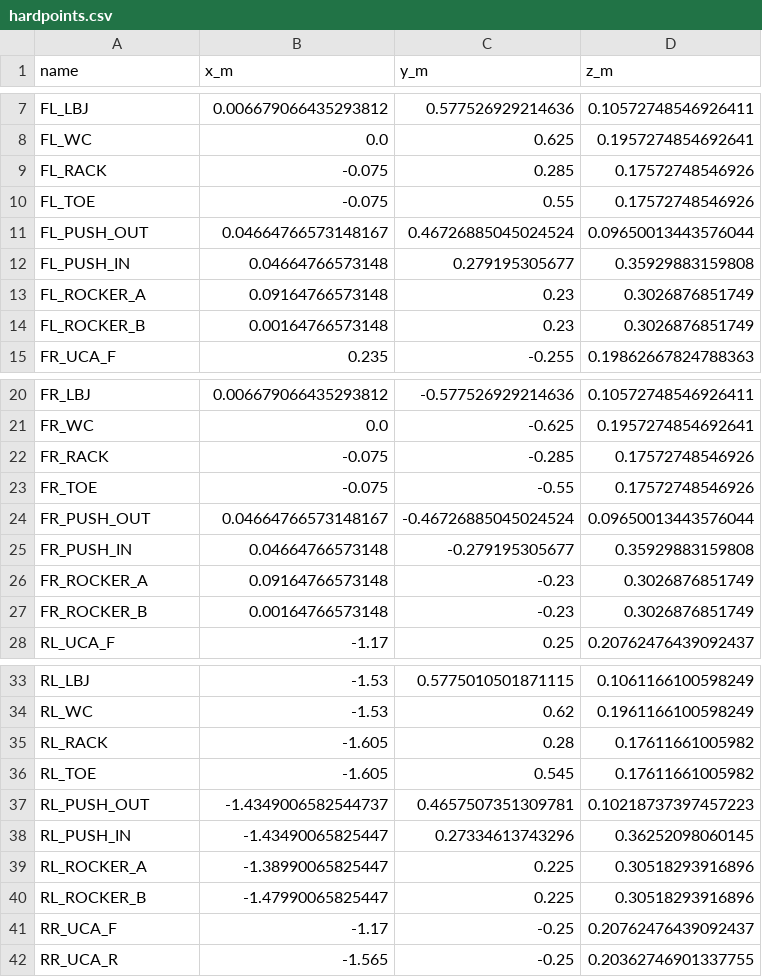
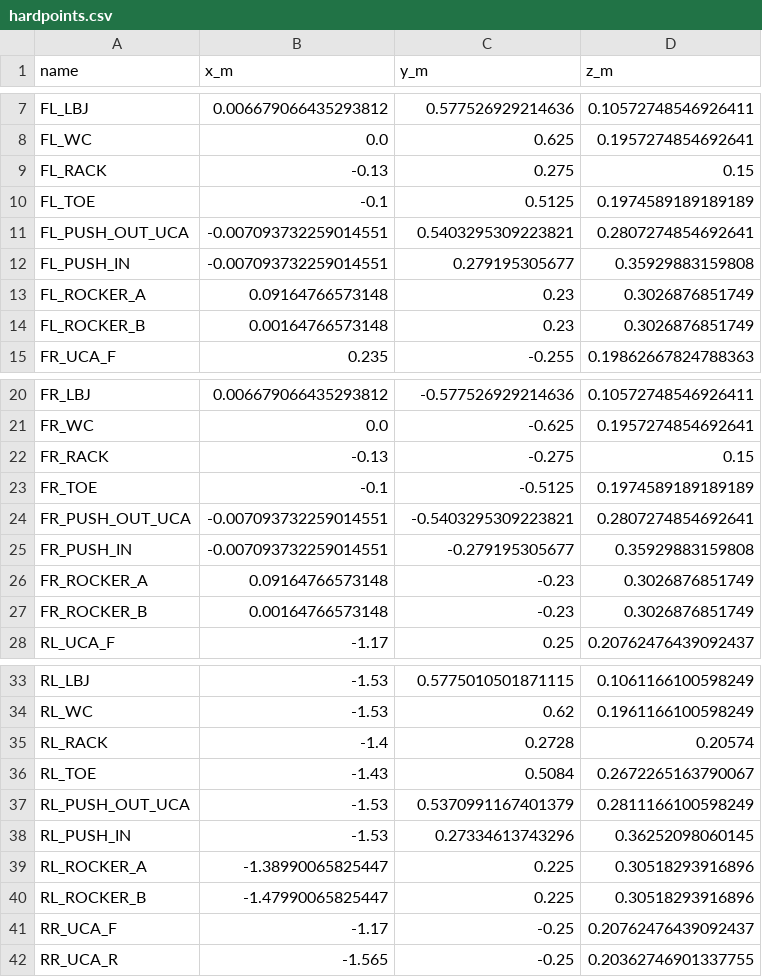
Before and after one commit to DannyHsuC10/Suspension-Kinematics, a CSV file: JacobianKinematicsLab/examples/hardpoints.csv, drawn as a sheet; only a part is shown, gaps mark what is left out; the diff covers the shown part only.

```diff
--- a/JacobianKinematicsLab/examples/hardpoints.csv
+++ b/JacobianKinematicsLab/examples/hardpoints.csv
@@ -8,6 +8,6 @@ FL_LBJ,0.006679066435293812,0.577526929214636,0.10572748546926411
 FL_WC,0.0,0.625,0.1957274854692641
-FL_RACK,-0.075,0.285,0.17572748546926
-FL_TOE,-0.075,0.55,0.17572748546926
-FL_PUSH_OUT,0.04664766573148167,0.46726885045024524,0.09650013443576044
-FL_PUSH_IN,0.04664766573148,0.279195305677,0.35929883159808
+FL_RACK,-0.13,0.275,0.15
+FL_TOE,-0.1,0.5125,0.1974589189189189
+FL_PUSH_OUT_UCA,-0.007093732259014551,0.5403295309223821,0.2807274854692641
+FL_PUSH_IN,-0.007093732259014551,0.279195305677,0.35929883159808
 FL_ROCKER_A,0.09164766573148,0.23,0.3026876851749
@@ -21,6 +21,6 @@ FR_LBJ,0.006679066435293812,-0.577526929214636,0.10572748546926411
 FR_WC,0.0,-0.625,0.1957274854692641
-FR_RACK,-0.075,-0.285,0.17572748546926
-FR_TOE,-0.075,-0.55,0.17572748546926
-FR_PUSH_OUT,0.04664766573148167,-0.46726885045024524,0.09650013443576044
-FR_PUSH_IN,0.04664766573148,-0.279195305677,0.35929883159808
+FR_RACK,-0.13,-0.275,0.15
+FR_TOE,-0.1,-0.5125,0.1974589189189189
+FR_PUSH_OUT_UCA,-0.007093732259014551,-0.5403295309223821,0.2807274854692641
+FR_PUSH_IN,-0.007093732259014551,-0.279195305677,0.35929883159808
 FR_ROCKER_A,0.09164766573148,-0.23,0.3026876851749
@@ -34,6 +34,6 @@ RL_LBJ,-1.53,0.5775010501871115,0.1061166100598249
 RL_WC,-1.53,0.62,0.1961166100598249
-RL_RACK,-1.605,0.28,0.17611661005982
-RL_TOE,-1.605,0.545,0.17611661005982
-RL_PUSH_OUT,-1.4349006582544737,0.4657507351309781,0.10218737397457223
-RL_PUSH_IN,-1.43490065825447,0.27334613743296,0.36252098060145
+RL_RACK,-1.4,0.2728,0.20574
+RL_TOE,-1.43,0.5084,0.2672265163790067
+RL_PUSH_OUT_UCA,-1.53,0.5370991167401379,0.2811166100598249
+RL_PUSH_IN,-1.53,0.27334613743296,0.36252098060145
 RL_ROCKER_A,-1.38990065825447,0.225,0.30518293916896
```
Also changed, not shown: 1 added row, 1 removed row and 7 edited cells elsewhere in this file, 17 other files.
